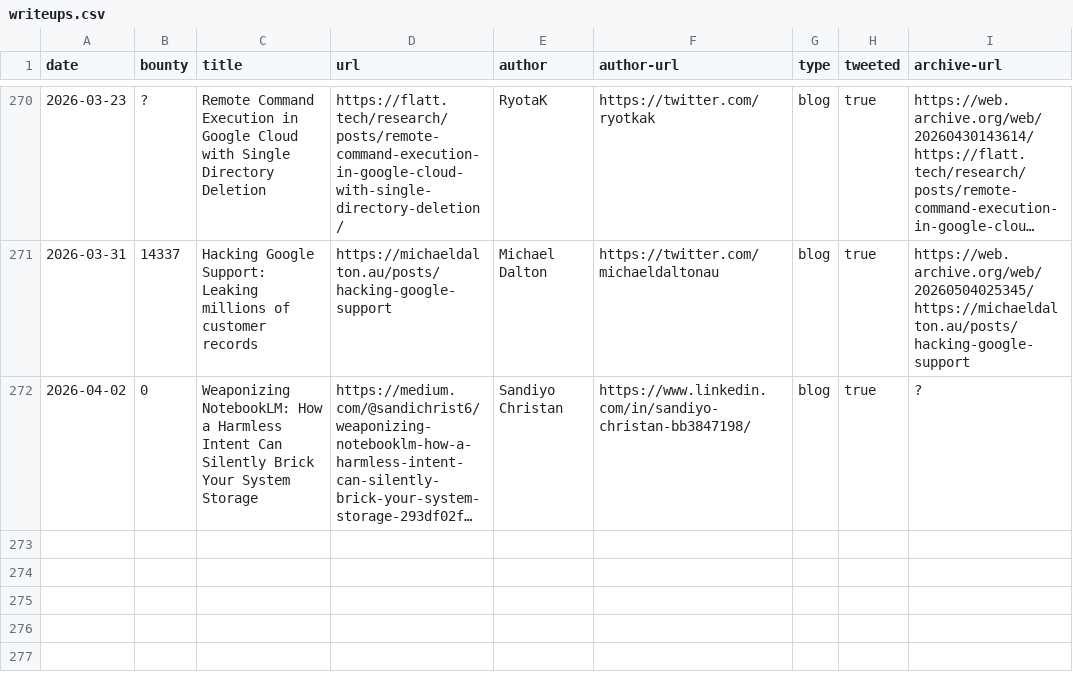
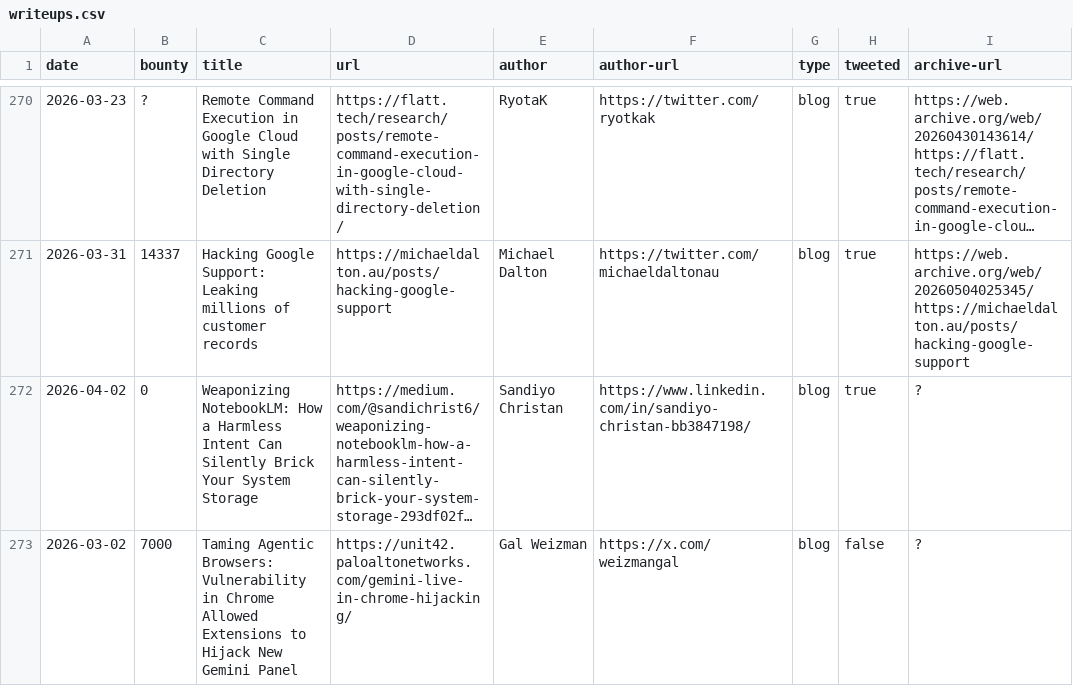
Before and after one commit to xdavidhu/awesome-google-vrp-writeups, a CSV file: writeups.csv, drawn as a sheet; only a part is shown, gaps mark what is left out; long unchanged cells end in …; the diff names each change by its address in the sheet, - before the commit and + after, or states it on an @@ line.

Commit message:
Update writeups.csv

```diff
--- a/writeups.csv
+++ b/writeups.csv
+row 273: 2026-03-02 | 7000 | Taming Agentic Browsers: Vulnerability in Chrome Allowed Extensions to Hijack New Gemini Panel | https://unit42.paloaltonetworks.com/gemini-live-in-chrome-hijacking/ | Gal Weizman | https://x.com/weizmangal | blog | false | ?
```
